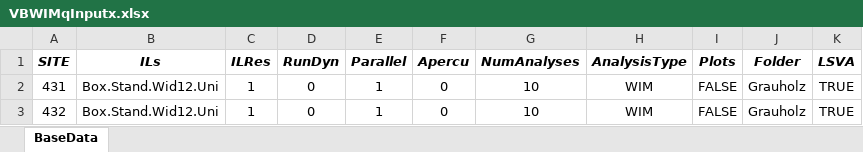
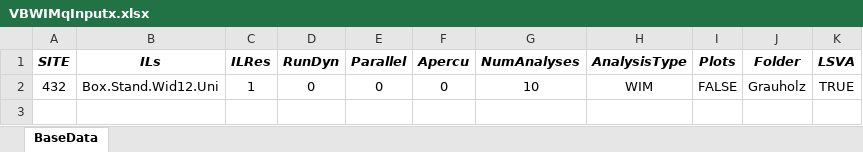
Before and after one commit to msjaarda/VirtualBridge2, an Excel workbook: Input/VBWIMqInputx.xlsx, sheet BaseData, drawn as a sheet; values as stored, in another font and other column widths than the file's, no borders; removed rows and columns are numbered as before the commit, all else as after; the diff names each change by its address in the sheet, - before the commit and + after, or states it on an @@ line.

```diff
--- a/Input/VBWIMqInputx.xlsx (sheet BaseData)
+++ b/Input/VBWIMqInputx.xlsx (sheet BaseData)
-row 2: 431 | Box.Stand.Wid12.Uni | 1 | 0 | 1 | 0 | 10 | WIM | FALSE | Grauholz | TRUE
-E2 (Parallel): 1
+E2 (Parallel): 0
```
Also changed, not shown: 3 other files.
